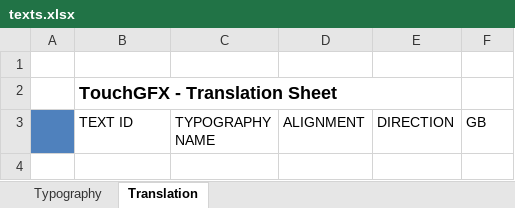
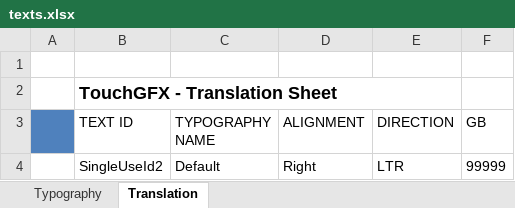
Before and after one commit to pudjamansyurin/gen-speedo, an Excel workbook: HMI-APP/TouchGFX/assets/texts/texts.xlsx, sheet Translation, drawn as a sheet; values as stored, in another font and other column widths than the file's, no borders; the diff names each change by its address in the sheet, - before the commit and + after, or states it on an @@ line.

```diff
--- a/HMI-APP/TouchGFX/assets/texts/texts.xlsx (sheet Translation)
+++ b/HMI-APP/TouchGFX/assets/texts/texts.xlsx (sheet Translation)
+row 4:  | SingleUseId2 | Default | Right | LTR | 99999
```
Also changed, not shown: 22 other files.
